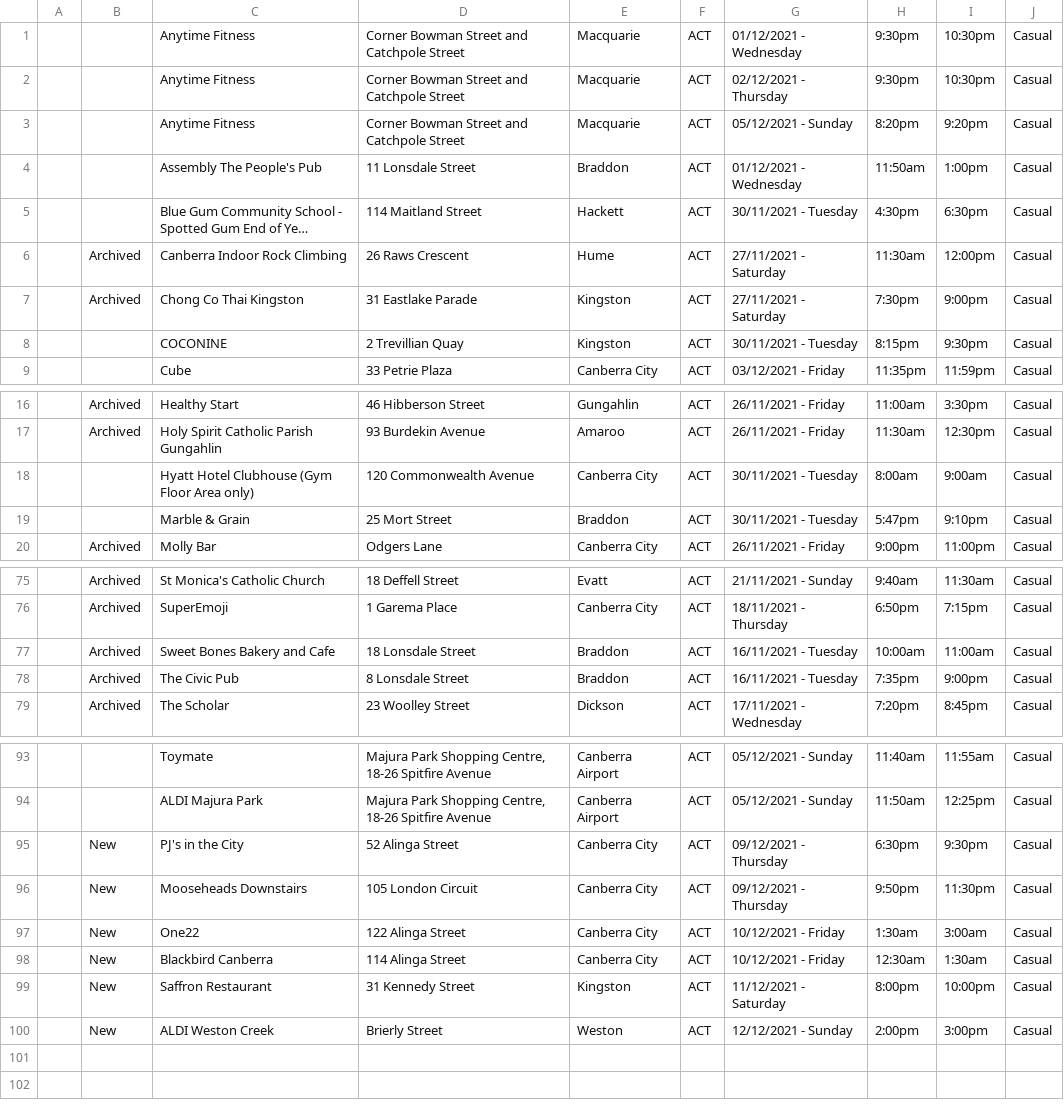
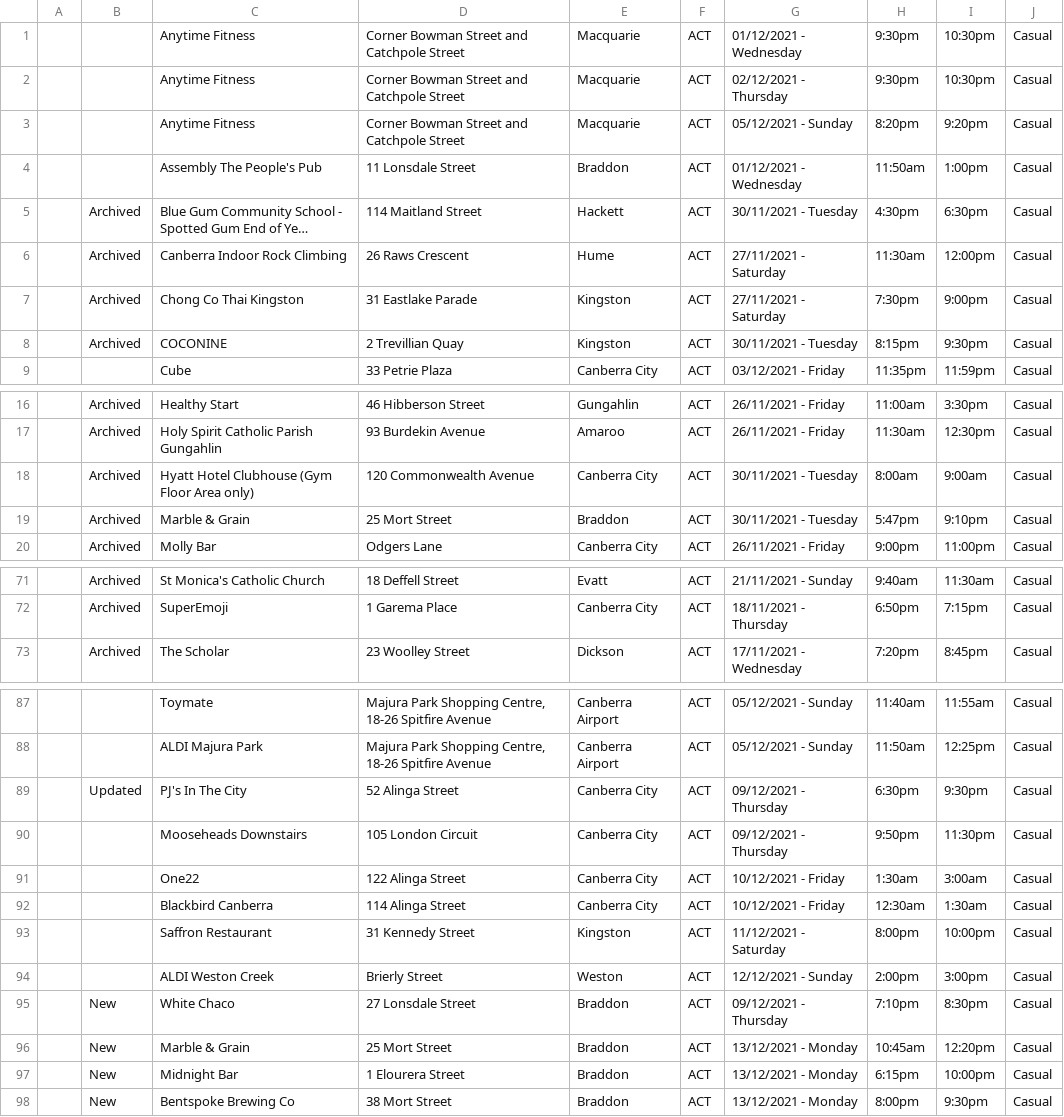
Before and after one commit to kwauchope/act-covid-rss, a CSV file: exposures.csv, drawn as a sheet; only a part is shown, gaps mark what is left out; long unchanged cells end in …; removed rows and columns are numbered as before the commit, all else as after; the diff covers the shown part only; the diff names each change by its address in the sheet, - before the commit and + after, or states it on an @@ line.

```diff
--- a/exposures.csv
+++ b/exposures.csv
-B5: (empty)
+B5: Archived
-B8: (empty)
+B8: Archived
-B18:B19: (empty)
+B18:B19: Archived
-row 77:  | Archived | Sweet Bones Bakery and Cafe | 18 Lonsdale Street | Braddon | ACT | 16/11/2021 - Tuesday | 10:00am | 11:00am | Casual
-row 78:  | Archived | The Civic Pub | 8 Lonsdale Street | Braddon | ACT | 16/11/2021 - Tuesday | 7:35pm | 9:00pm | Casual
-B89: New
+B89: Updated
-C89: PJ's in the City
+C89: PJ's In The City
-B90:B94: New
+B90:B94: (empty)
+row 95:  | New | White Chaco | 27 Lonsdale Street | Braddon | ACT | 09/12/2021 - Thursday | 7:10pm | 8:30pm | Casual
+row 96:  | New | Marble & Grain | 25 Mort Street | Braddon | ACT | 13/12/2021 - Monday | 10:45am | 12:20pm | Casual
+row 97:  | New | Midnight Bar | 1 Elourera Street | Braddon | ACT | 13/12/2021 - Monday | 6:15pm | 10:00pm | Casual
+row 98:  | New | Bentspoke Brewing Co | 38 Mort Street | Braddon | ACT | 13/12/2021 - Monday | 8:00pm | 9:30pm | Casual
```
Also changed, not shown: 4 removed rows and 3 edited cells elsewhere in this file, 3 other files.
